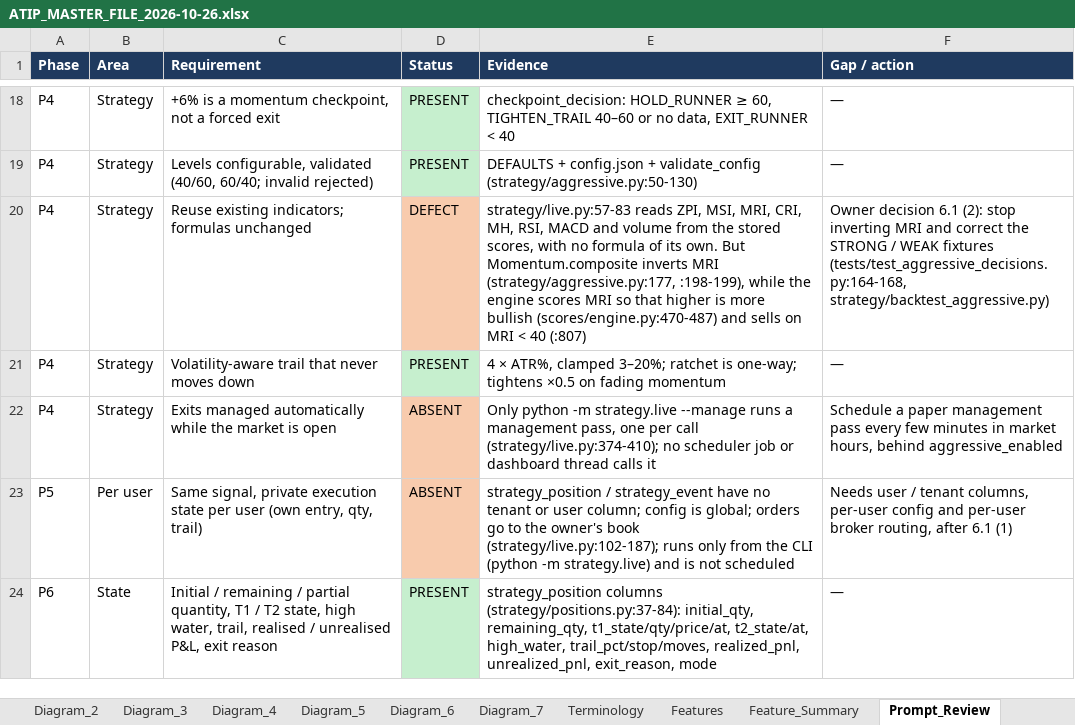
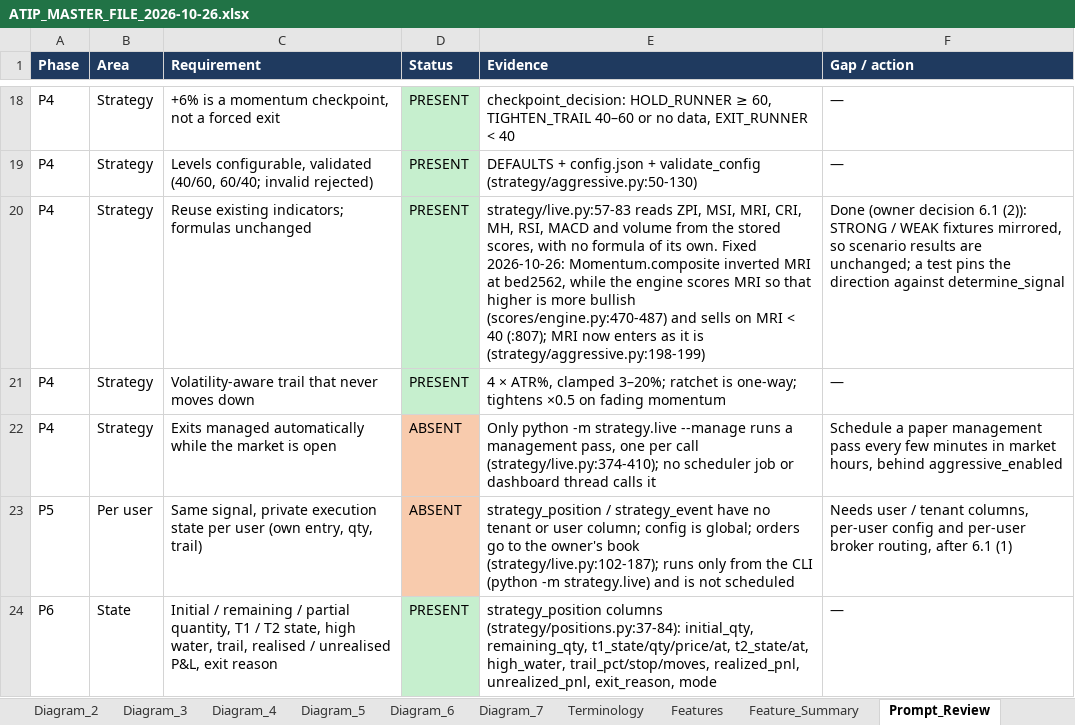
Before and after one commit to sanjaymorankar-debug/ATIP-DEV, an Excel workbook: docs/master/ATIP_MASTER_FILE_2026-10-26.xlsx, sheet Prompt_Review, drawn as a sheet; only a part is shown, gaps mark what is left out; values as stored, in another font and other column widths than the file's, no borders; the diff names each change by its address in the sheet, - before the commit and + after, or states it on an @@ line.

```diff
--- a/docs/master/ATIP_MASTER_FILE_2026-10-26.xlsx (sheet Prompt_Review)
+++ b/docs/master/ATIP_MASTER_FILE_2026-10-26.xlsx (sheet Prompt_Review)
-D20 (Status): DEFECT
+D20 (Status): PRESENT
-D20 fill: #F8CBAD
+D20 fill: #C6EFCE
-E20 (Evidence): …its own. But Momentum.composite inverts MRI (strategy/aggressive.py:177, :198-199), while the engine scores MRI so that higher is more bullish (scores/engine.py:470-487) and sells on MRI < 40 (:807)
+E20 (Evidence): …its own. Fixed 2026-10-26: Momentum.composite inverted MRI at bed2562, while the engine scores MRI so that higher is more bullish (scores/engine.py:470-487) and sells on MRI < 40 (:807); MRI now enters as it is (strategy/aggressive.py:198-199)
-F20 (Gap / action): Owner decision 6.1 (2): stop inverting MRI and correct the STRONG / WEAK fixtures (tests/test_aggressive_decisions.py:164-168, strategy/backtest_aggressive.py)
+F20 (Gap / action): Done (owner decision 6.1 (2)): STRONG / WEAK fixtures mirrored, so scenario results are unchanged; a test pins the direction against determine_signal
```
Also changed, not shown: sheet Features, sheet Executive_Summary, sheet Roadmap, sheet Levers, sheet Terminology, 6 other files.
